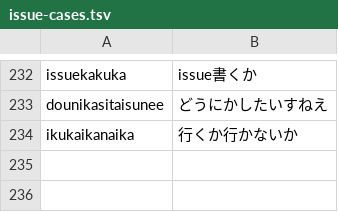
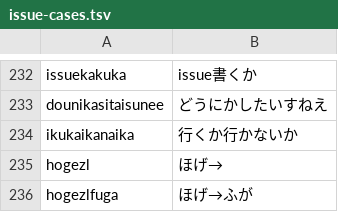
Before and after one commit to yksr-melt/Meltype, a TSV file: src/Meltype.Core.Tests/data/issue-cases.tsv, drawn as a sheet; only a part is shown, gaps mark what is left out; the diff names each change by its address in the sheet, - before the commit and + after, or states it on an @@ line.

```diff
--- a/src/Meltype.Core.Tests/data/issue-cases.tsv
+++ b/src/Meltype.Core.Tests/data/issue-cases.tsv
+row 235: hogezl | ほげ→
+row 236: hogezlfuga | ほげ→ふが
```
Also changed, not shown: 2 other files.
